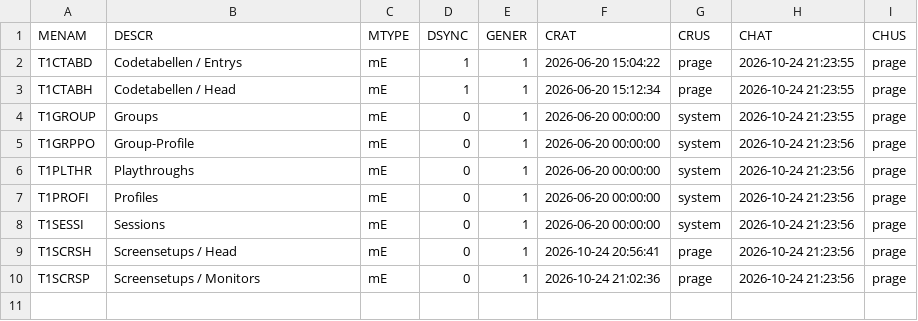
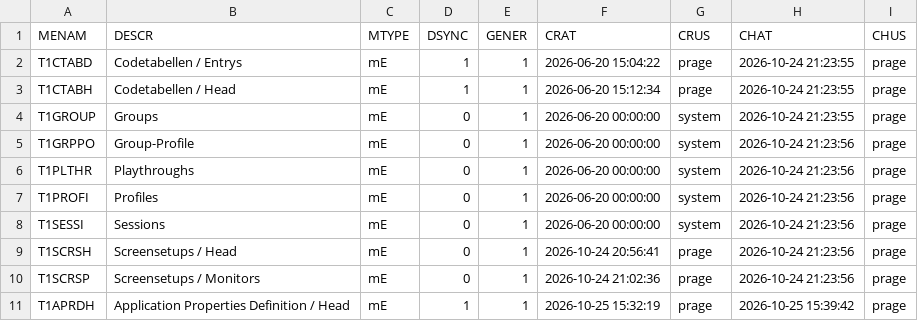
Before and after one commit to MaxPra/GameTimeNext, a CSV file: devsync/T1METAH.csv, drawn as a sheet; the diff names each change by its address in the sheet, - before the commit and + after, or states it on an @@ line.

```diff
--- a/devsync/T1METAH.csv
+++ b/devsync/T1METAH.csv
+row 11: T1APRDH | Application Properties Definition / Head | mE | 1 | 1 | 2026-10-25 15:32:19 | prage | 2026-10-25 15:39:42 | prage
```
Also changed, not shown: devsync/T1METAP.csv, 24 other files.
